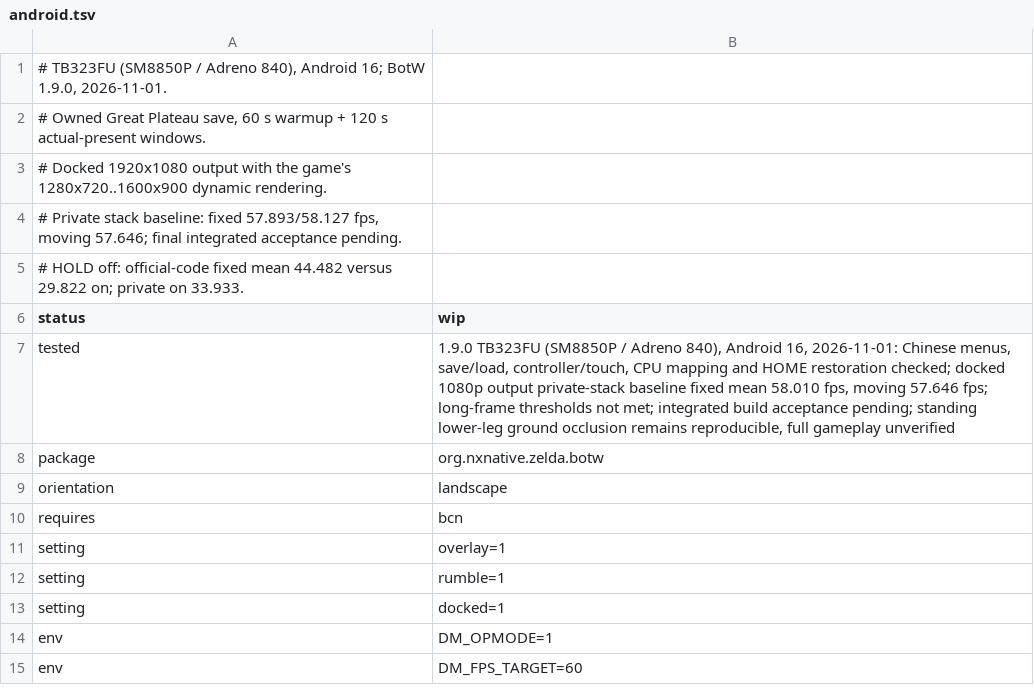
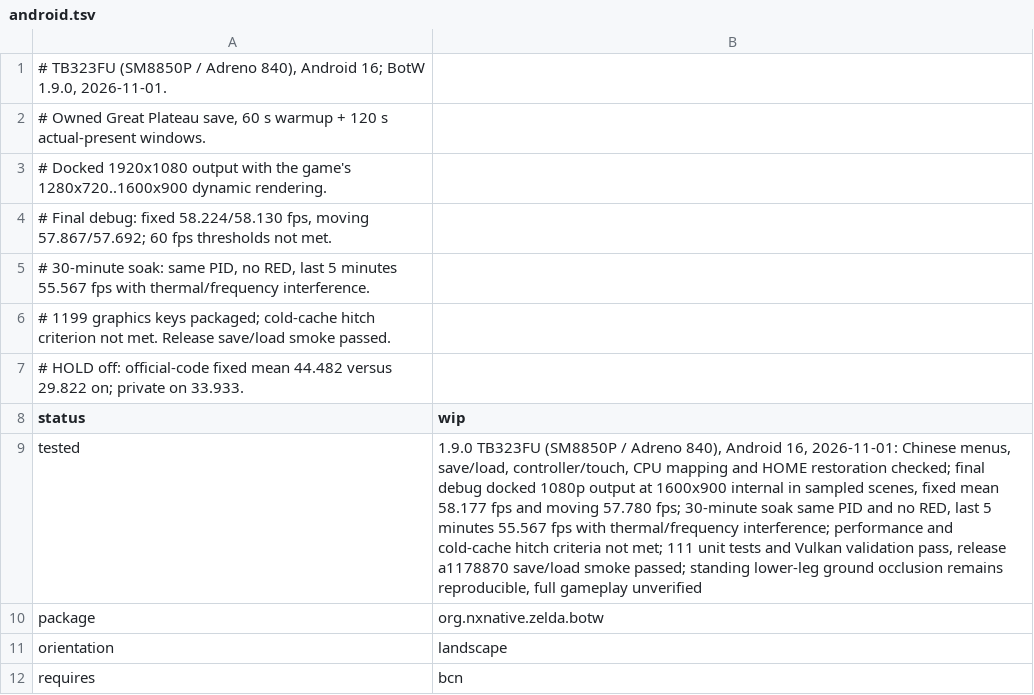
Before and after one commit to shenmintao/nxnative-android, a TSV file: nxnative/dm/games/01007EF00011E000/android.tsv, drawn as a sheet; only a part is shown; the shorter side is filled out with more unchanged rows.

Commit message:
docs(perf): complete docked acceptance and release handoff

```diff
--- a/nxnative/dm/games/01007EF00011E000/android.tsv
+++ b/nxnative/dm/games/01007EF00011E000/android.tsv
@@ -3,6 +3,8 @@
 # Docked 1920x1080 output with the game's 1280x720..1600x900 dynamic rendering.
-# Private stack baseline: fixed 57.893/58.127 fps, moving 57.646; final integrated acceptance pending.
+# Final debug: fixed 58.224/58.130 fps, moving 57.867/57.692; 60 fps thresholds not met.
+# 30-minute soak: same PID, no RED, last 5 minutes 55.567 fps with thermal/frequency interference.
+# 1199 graphics keys packaged; cold-cache hitch criterion not met. Release save/load smoke passed.
 # HOLD off: official-code fixed mean 44.482 versus 29.822 on; private on 33.933.
 status	wip
-tested	1.9.0 TB323FU (SM8850P / Adreno 840), Android 16, 2026-11-01: Chinese menus, save/load, controller/touch, CPU mapping and HOME restoration checked; docked 1080p output private-stack baseline fixed mean 58.010 fps, moving 57.646 fps; long-frame thresholds not met; integrated build acceptance pending; standing lower-leg ground occlusion remains reproducible, full gameplay unverified
+tested	1.9.0 TB323FU (SM8850P / Adreno 840), Android 16, 2026-11-01: Chinese menus, save/load, controller/touch, CPU mapping and HOME restoration checked; final debug docked 1080p output at 1600x900 internal in sampled scenes, fixed mean 58.177 fps and moving 57.780 fps; 30-minute soak same PID and no RED, last 5 minutes 55.567 fps with thermal/frequency interference; performance and cold-cache hitch criteria not met; 111 unit tests and Vulkan validation pass, release a1178870 save/load smoke passed; standing lower-leg ground occlusion remains reproducible, full gameplay unverified
 package	org.nxnative.zelda.botw
```
Also changed, not shown: 3 other files.
